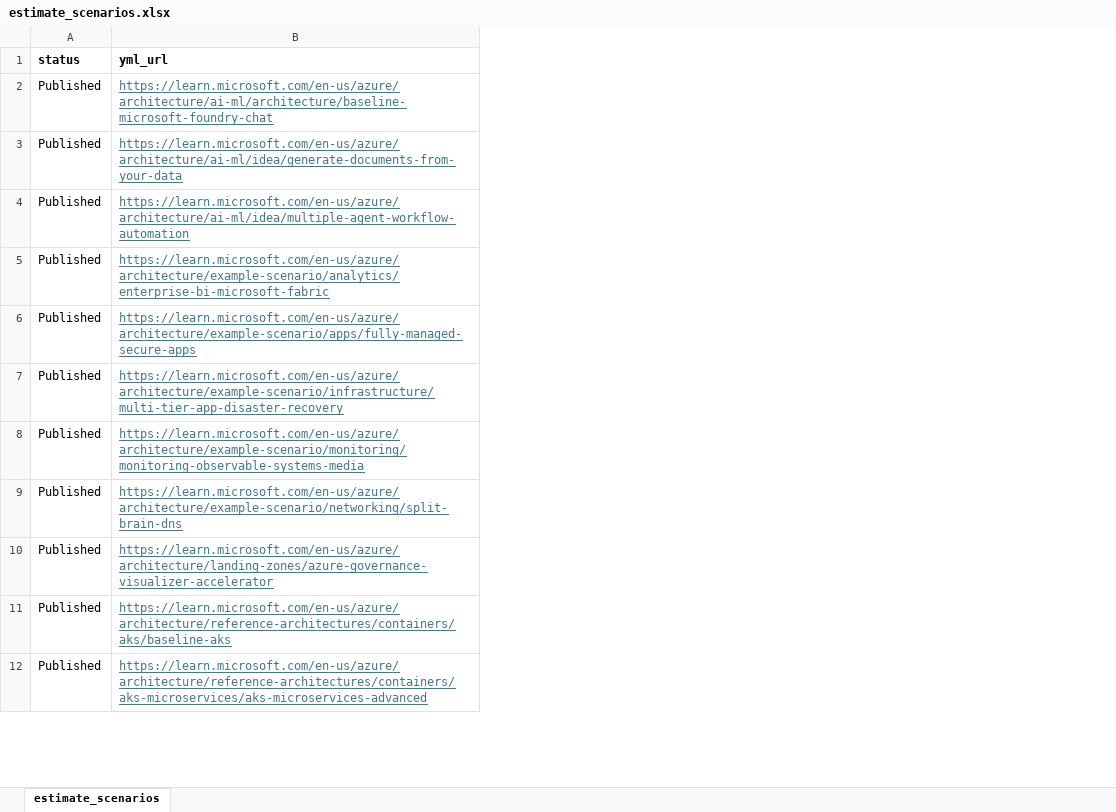
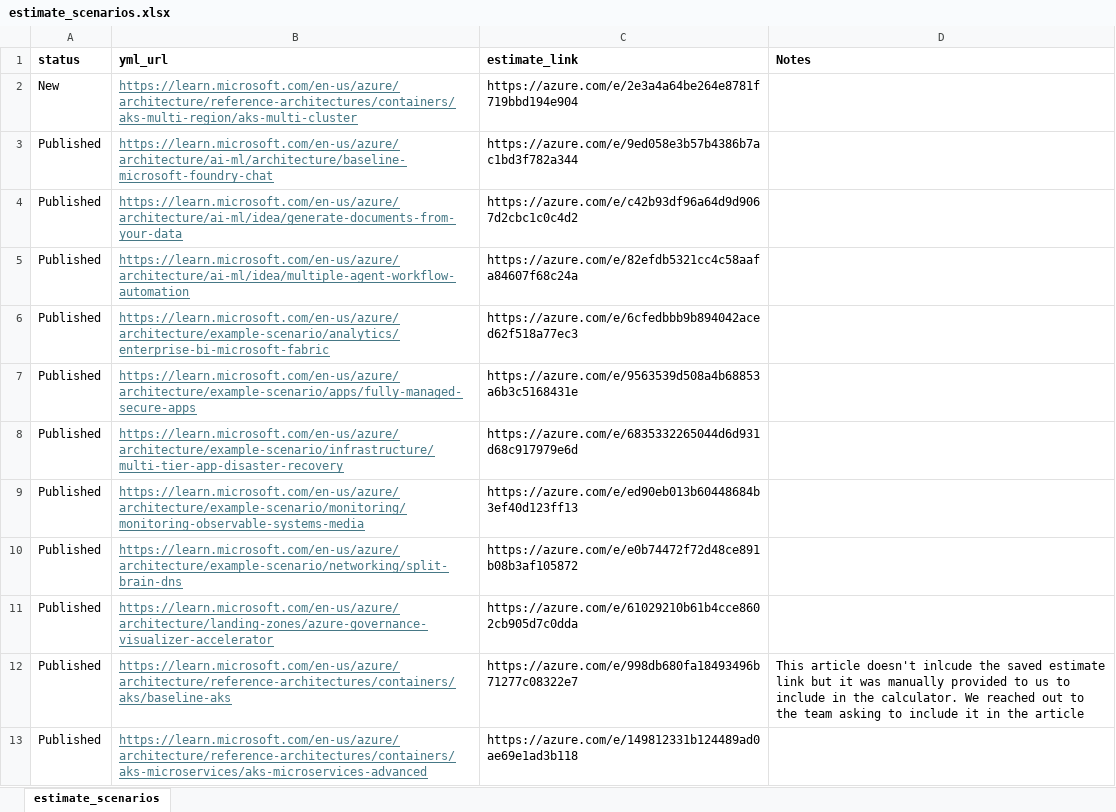
Before and after one commit to vaheminasyan2/MS-Architecture-Center-Scanner, an Excel workbook: estimate_scenarios.xlsx, sheet estimate_scenarios, drawn as a sheet; only a part is shown; values as stored, in another font and other column widths than the file's, no borders; addresses are those after the commit; the diff names each change by its address in the sheet, - before the commit and + after, or states it on an @@ line.

Commit message:
Add files via upload

```diff
--- a/estimate_scenarios.xlsx (sheet estimate_scenarios)
+++ b/estimate_scenarios.xlsx (sheet estimate_scenarios)
+column C (estimate_link), rows 3-13: https://azure.com/e/9ed058e3b57b4386b7ac1bd3f782a344 | https://azure.com/e/c42b93df96a64d9d9067d2cbc1c0c4d2 | https://azure.com/e/82efdb5321cc4c58aafa84607f68c24a | https://azure.com/e/6cfedbbb9b894042aced62f518a77ec3 | https://azure.com/e/9563539d508a4b68853a6b3c5168431e | https://azure.com/e/6835332265044d6d931d68c917979e6d | https://azure.com/e/ed90eb013b60448684b3ef40d123ff13 | https://azure.com/e/e0b74472f72d48ce891b08b3af105872 | https://azure.com/e/61029210b61b4cce8602cb905d7c0dda | https://azure.com/e/998db680fa18493496b71277c08322e7 | https://azure.com/e/149812331b124489ad0ae69e1ad3b118
+column D (Notes), row 12: This article doesn't inlcude the saved estimate link but it was manually provided to us to include in the calculator. We reached out to the team asking to include it in the article
+row 2: New | https://learn.microsoft.com/en-us/azure/architecture/reference-architectures/containers/aks-multi-region/aks-multi-cluster | https://azure.com/e/2e3a4a64be264e8781f719bbd194e904
```
